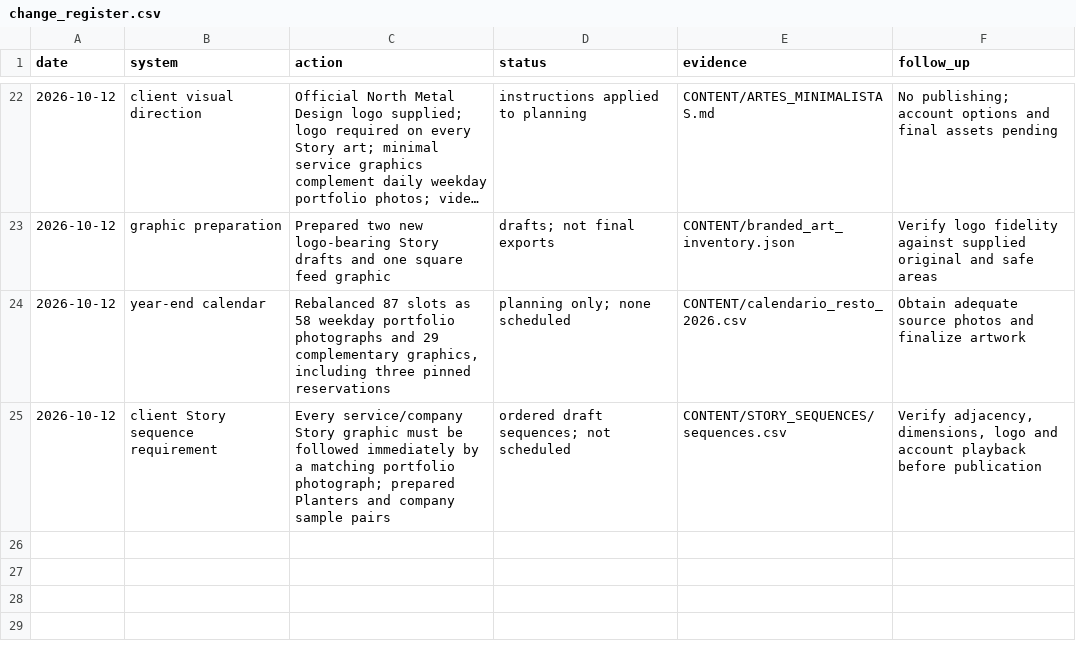
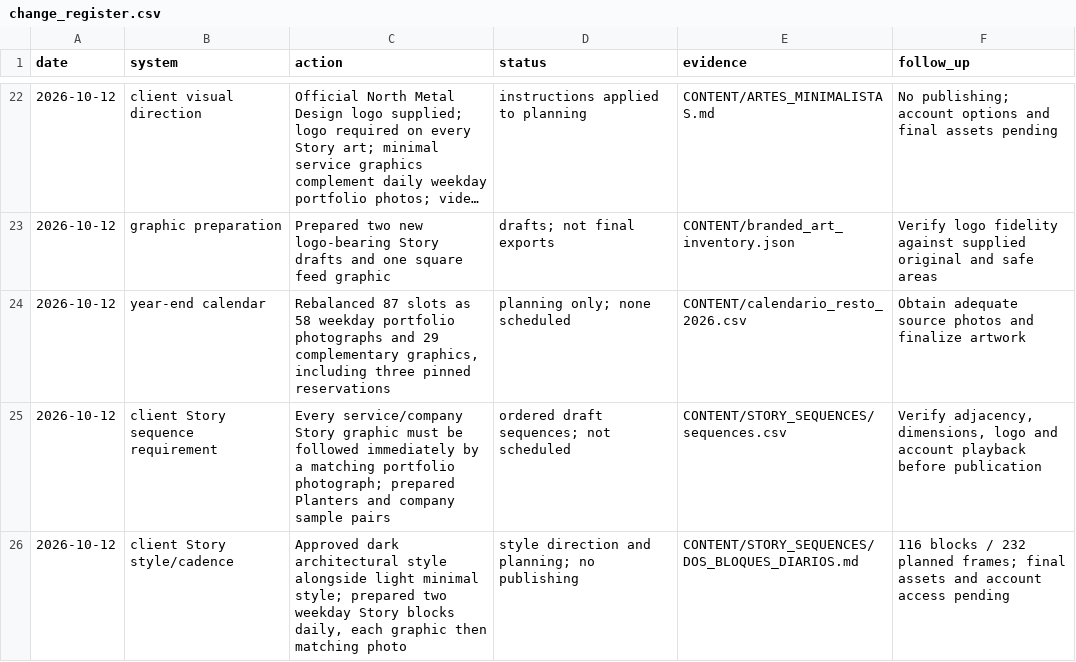
Before and after one commit to MGTechUSA/North_Metal_Design, a CSV file: REPORTS/change_register.csv, drawn as a sheet; only a part is shown, gaps mark what is left out; long unchanged cells end in ….

```diff
--- a/REPORTS/change_register.csv
+++ b/REPORTS/change_register.csv
@@ -25 +25,2 @@ date,system,action,status,evidence,follow_up
 2026-10-12,client Story sequence requirement,Every service/company Story graphic must be followed immediately by a matching portfolio photograph; prepared Planters and company sample pairs,ordered draft sequences; not scheduled,CONTENT/STORY_SEQUENCES/sequences.csv,"Verify adjacency, dimensions, logo and account playback before publication"
+2026-10-12,client Story style/cadence,"Approved dark architectural style alongside light minimal style; prepared two weekday Story blocks daily, each graphic then matching photo",style direction and planning; no publishing,CONTENT/STORY_SEQUENCES/DOS_BLOQUES_DIARIOS.md,116 blocks / 232 planned frames; final assets and account access pending
```
Also changed, not shown: CONTENT/calendario_resto_2026.csv, 9 other files.
